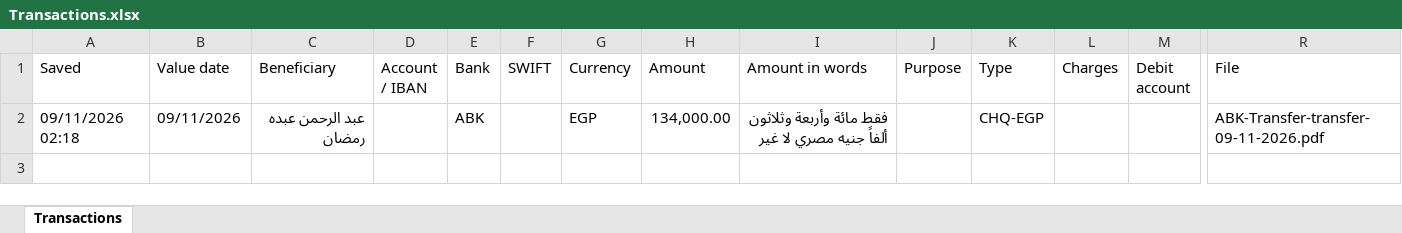
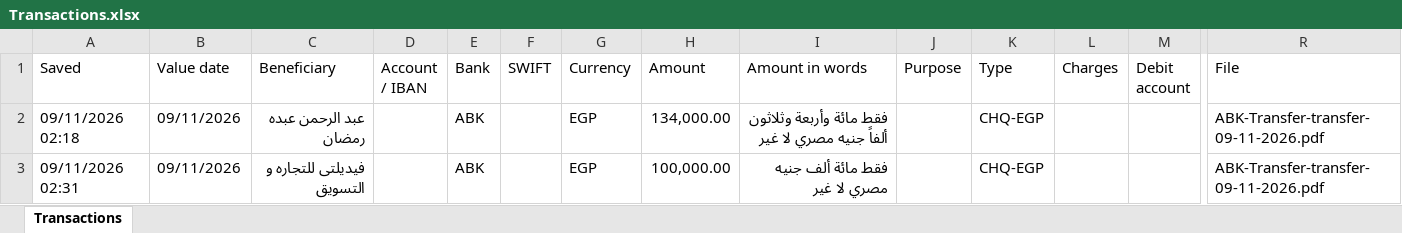
Before and after one commit to ahmedm838/bank-forms, an Excel workbook: data/Transactions.xlsx, sheet Transactions, drawn as a sheet; only a part is shown, gaps mark what is left out; values as stored, in another font and other column widths than the file's, no borders; rows hold the shown columns only; the diff names each change by its address in the sheet, - before the commit and + after, or states it on an @@ line.

Commit message:
Update Transactions.xlsx from Bank Forms

```diff
--- a/data/Transactions.xlsx (sheet Transactions)
+++ b/data/Transactions.xlsx (sheet Transactions)
+row 3: 09/11/2026 02:31 | 09/11/2026 | فيديلتى للتجاره و التسويق |  | ABK |  | EGP | 100,000.00 | فقط مائة ألف جنيه مصري لا غير |  | CHQ-EGP |  |  | ABK-Transfer-transfer-09-11-2026.pdf
```
